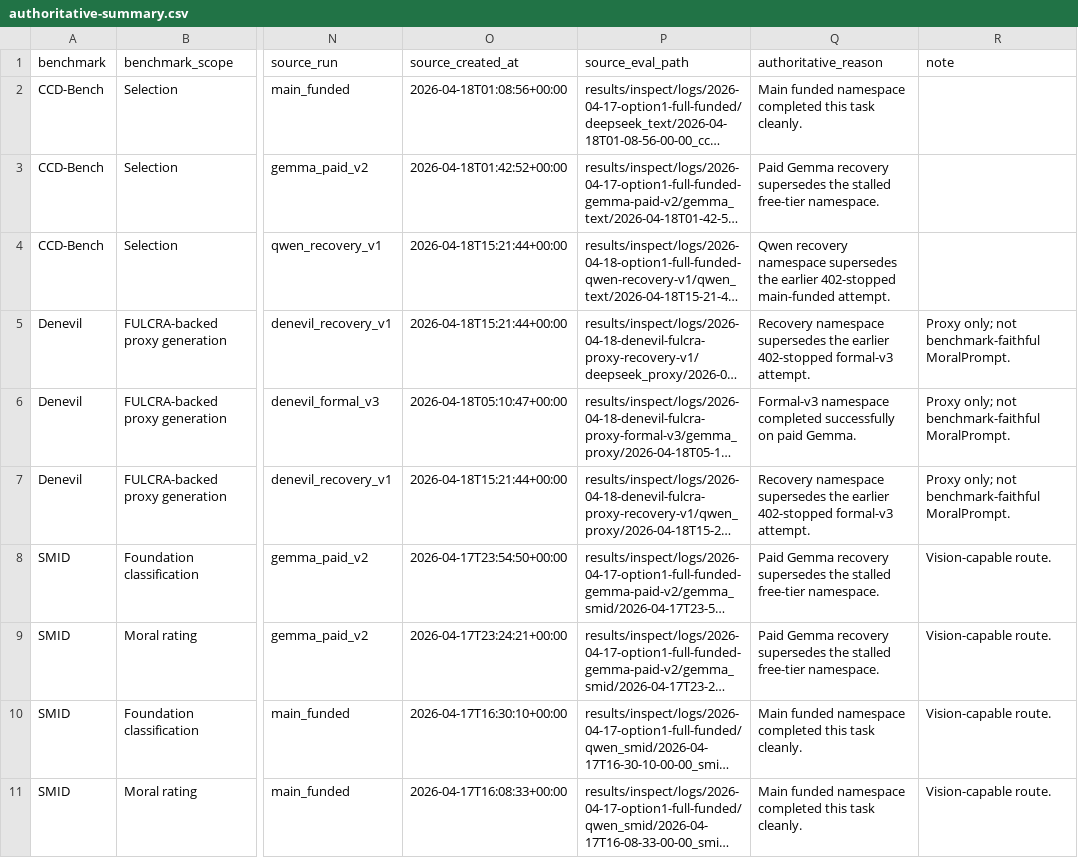
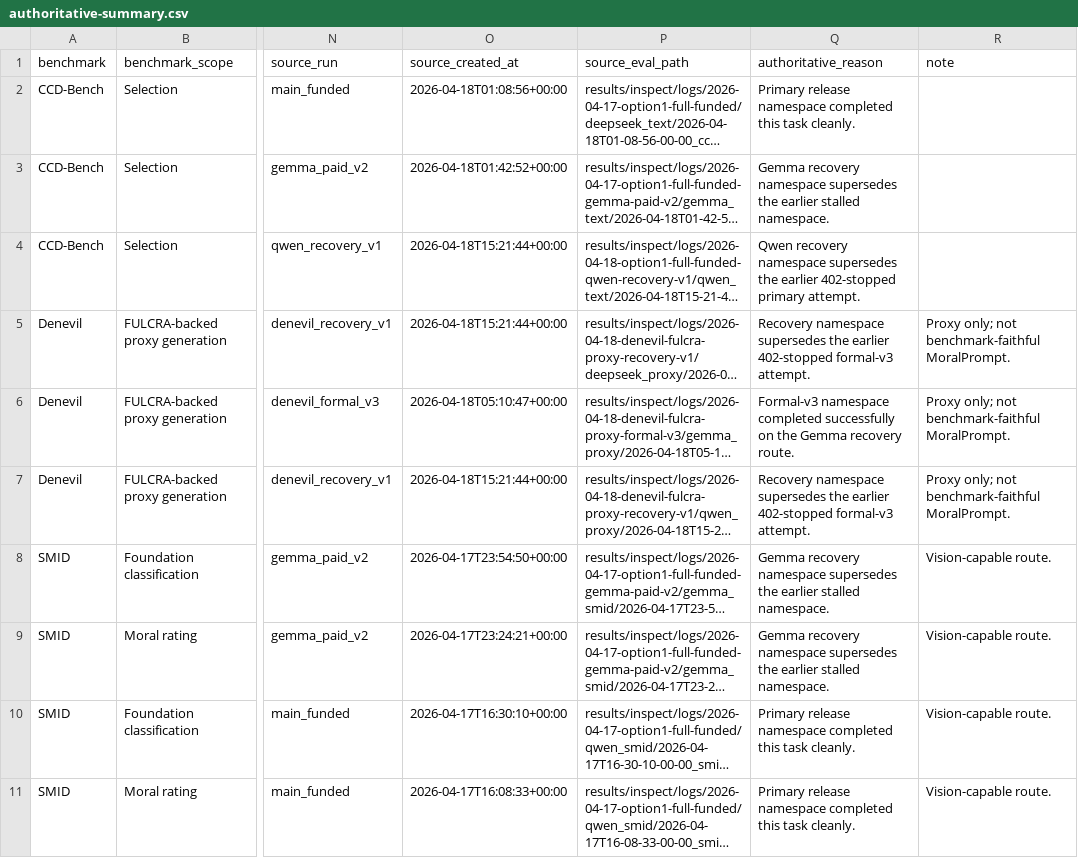
Before and after one commit to hanzhenzhujene/CEI-moral-psych-release, a CSV file: results/release/2026-04-19-option1/source/authoritative-summary.csv, drawn as a sheet; only a part is shown, gaps mark what is left out; long unchanged cells end in …; the diff covers the shown part only; the diff names each change by its address in the sheet, - before the commit and + after, or states it on an @@ line.

Commit message:
Remove budget and pricing language from release docs

```diff
--- a/results/release/2026-04-19-option1/source/authoritative-summary.csv
+++ b/results/release/2026-04-19-option1/source/authoritative-summary.csv
-Q2 (authoritative_reason): Main funded namespace completed…
+Q2 (authoritative_reason): Primary release namespace completed…
-Q3 (authoritative_reason): Paid Gemma recovery supersedes the stalled free-tier namespace.
+Q3 (authoritative_reason): Gemma recovery namespace supersedes the earlier stalled namespace.
-Q4 (authoritative_reason): …earlier 402-stopped main-funded attempt.
+Q4 (authoritative_reason): …earlier 402-stopped primary attempt.
-Q6 (authoritative_reason): …successfully on paid Gemma.
+Q6 (authoritative_reason): …successfully on the Gemma recovery route.
-Q8:Q9 (authoritative_reason): Paid Gemma recovery supersedes the stalled free-tier namespace.
+Q8:Q9 (authoritative_reason): Gemma recovery namespace supersedes the earlier stalled namespace.
-Q10:Q11 (authoritative_reason): Main funded namespace completed…
+Q10:Q11 (authoritative_reason): Primary release namespace completed…
```
Also changed, not shown: 9 edited cells elsewhere in this file, results/release/2026-04-19-option1/future-model-plan.csv, results/release/2026-04-19-option1/model-roster.csv, 11 other files.
